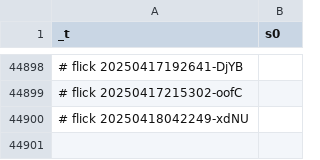
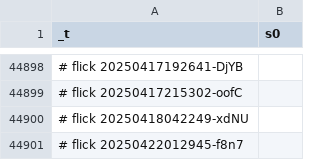
Before and after one commit to abikesa/genealogy, a CSV file: kitabo/ensi/ukubona/donorcase/test3/assets/csv/mort_s0_overall.csv, drawn as a sheet; only a part is shown, gaps mark what is left out; the diff names each change by its address in the sheet, - before the commit and + after, or states it on an @@ line.

Commit message:
kitabo/ensi/ukubona/donorcase/test3/assets/csv/mort_s0_overall.csv

```diff
--- a/kitabo/ensi/ukubona/donorcase/test3/assets/csv/mort_s0_overall.csv
+++ b/kitabo/ensi/ukubona/donorcase/test3/assets/csv/mort_s0_overall.csv
+row 44901: # flick 20250422012945-f8n7
```
